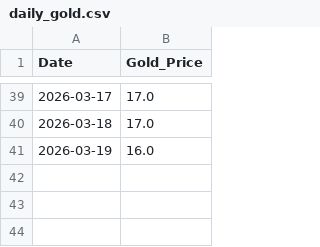
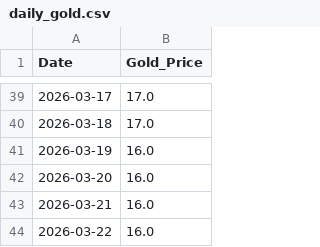
Before and after one commit to icedo724/LoaQuant, a CSV file: data/gold/daily_gold.csv, drawn as a sheet; only a part is shown, gaps mark what is left out; the diff names each change by its address in the sheet, - before the commit and + after, or states it on an @@ line.

Commit message:
골드 정보 업데이트

```diff
--- a/data/gold/daily_gold.csv
+++ b/data/gold/daily_gold.csv
+row 42: 2026-03-20 | 16.0
+row 43: 2026-03-21 | 16.0
+row 44: 2026-03-22 | 16.0
```
